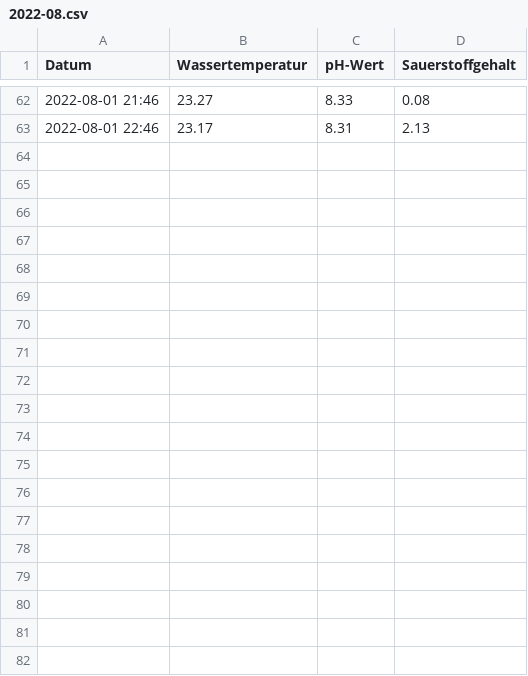
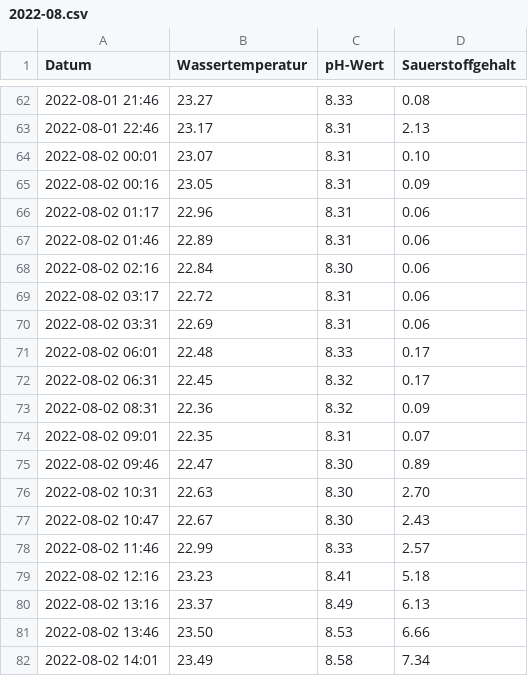
Before and after one commit to od-ms/aasee-monitoring, a CSV file: data/2022-08.csv, drawn as a sheet; only a part is shown, gaps mark what is left out; the diff covers the shown part only; the diff names each change by its address in the sheet, - before the commit and + after, or states it on an @@ line.

Commit message:
Update 2022-08-03

```diff
--- a/data/2022-08.csv
+++ b/data/2022-08.csv
+row 64: 2022-08-02 00:01 | 23.07 | 8.31 | 0.10
+row 65: 2022-08-02 00:16 | 23.05 | 8.31 | 0.09
+row 66: 2022-08-02 01:17 | 22.96 | 8.31 | 0.06
+row 67: 2022-08-02 01:46 | 22.89 | 8.31 | 0.06
+row 68: 2022-08-02 02:16 | 22.84 | 8.30 | 0.06
+row 69: 2022-08-02 03:17 | 22.72 | 8.31 | 0.06
+row 70: 2022-08-02 03:31 | 22.69 | 8.31 | 0.06
+row 71: 2022-08-02 06:01 | 22.48 | 8.33 | 0.17
+row 72: 2022-08-02 06:31 | 22.45 | 8.32 | 0.17
+row 73: 2022-08-02 08:31 | 22.36 | 8.32 | 0.09
+row 74: 2022-08-02 09:01 | 22.35 | 8.31 | 0.07
+row 75: 2022-08-02 09:46 | 22.47 | 8.30 | 0.89
+row 76: 2022-08-02 10:31 | 22.63 | 8.30 | 2.70
+row 77: 2022-08-02 10:47 | 22.67 | 8.30 | 2.43
+row 78: 2022-08-02 11:46 | 22.99 | 8.33 | 2.57
+row 79: 2022-08-02 12:16 | 23.23 | 8.41 | 5.18
+row 80: 2022-08-02 13:16 | 23.37 | 8.49 | 6.13
+row 81: 2022-08-02 13:46 | 23.50 | 8.53 | 6.66
+row 82: 2022-08-02 14:01 | 23.49 | 8.58 | 7.34
```
Also changed, not shown: 17 added rows elsewhere in this file.
